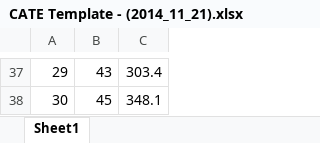
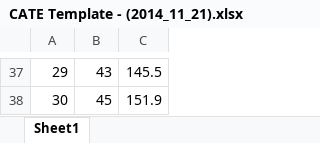
Before and after one commit to rubenflamshepherd/vaCATE, an Excel workbook: CATE Template - (2014_11_21).xlsx, sheet Sheet1, drawn as a sheet; only a part is shown, gaps mark what is left out; values as stored, in another font and other column widths than the file's, no borders; the diff covers the shown part only; the diff names each change by its address in the sheet, - before the commit and + after, or states it on an @@ line.

```diff
--- a/CATE Template - (2014_11_21).xlsx (sheet Sheet1)
+++ b/CATE Template - (2014_11_21).xlsx (sheet Sheet1)
-C37: 303.4
+C37: 145.5
-C38: 348.1
+C38: 151.9
```
Also changed, not shown: 28 edited cells elsewhere in this sheet, Run1_all_data.xlsx, 4 other files.
